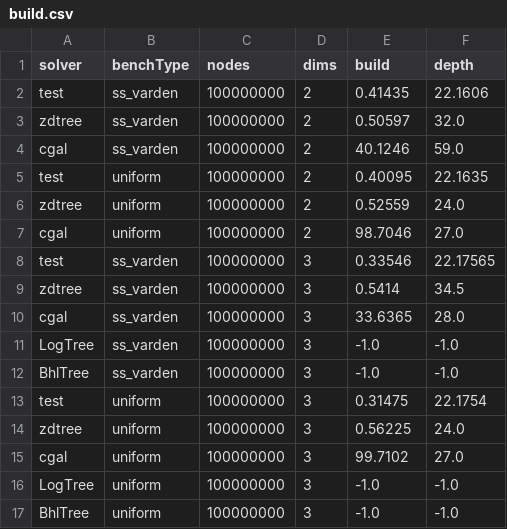
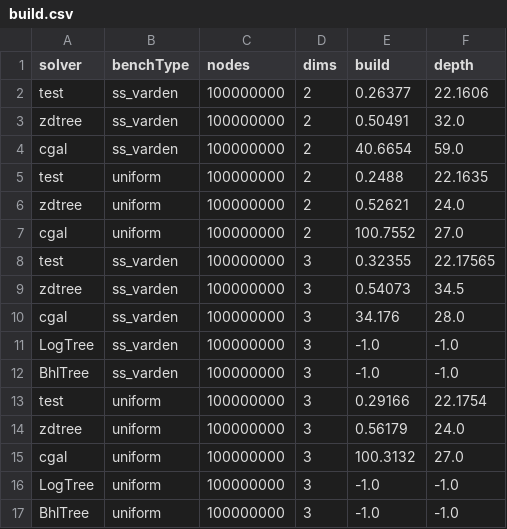
Before and after one commit to ucrparlay/Pkd-tree, a CSV file: script/data/build.csv, drawn as a sheet.

```diff
--- a/script/data/build.csv
+++ b/script/data/build.csv
@@ -1,16 +1,16 @@
 solver,benchType,nodes,dims,build,depth
-test,ss_varden,100000000,2,0.41435,22.1606
-zdtree,ss_varden,100000000,2,0.50597,32.0
-cgal,ss_varden,100000000,2,40.1246,59.0
-test,uniform,100000000,2,0.40095,22.1635
-zdtree,uniform,100000000,2,0.52559,24.0
-cgal,uniform,100000000,2,98.7046,27.0
-test,ss_varden,100000000,3,0.33546,22.17565
-zdtree,ss_varden,100000000,3,0.5414,34.5
-cgal,ss_varden,100000000,3,33.6365,28.0
+test,ss_varden,100000000,2,0.26377,22.1606
+zdtree,ss_varden,100000000,2,0.50491,32.0
+cgal,ss_varden,100000000,2,40.6654,59.0
+test,uniform,100000000,2,0.2488,22.1635
+zdtree,uniform,100000000,2,0.52621,24.0
+cgal,uniform,100000000,2,100.7552,27.0
+test,ss_varden,100000000,3,0.32355,22.17565
+zdtree,ss_varden,100000000,3,0.54073,34.5
+cgal,ss_varden,100000000,3,34.176,28.0
 LogTree,ss_varden,100000000,3,-1.0,-1.0
 BhlTree,ss_varden,100000000,3,-1.0,-1.0
-test,uniform,100000000,3,0.31475,22.1754
-zdtree,uniform,100000000,3,0.56225,24.0
-cgal,uniform,100000000,3,99.7102,27.0
+test,uniform,100000000,3,0.29166,22.1754
+zdtree,uniform,100000000,3,0.56179,24.0
+cgal,uniform,100000000,3,100.3132,27.0
 LogTree,uniform,100000000,3,-1.0,-1.0
```
Also changed, not shown: script/data/delete.csv, script/data/insert.csv, 11 other files.
